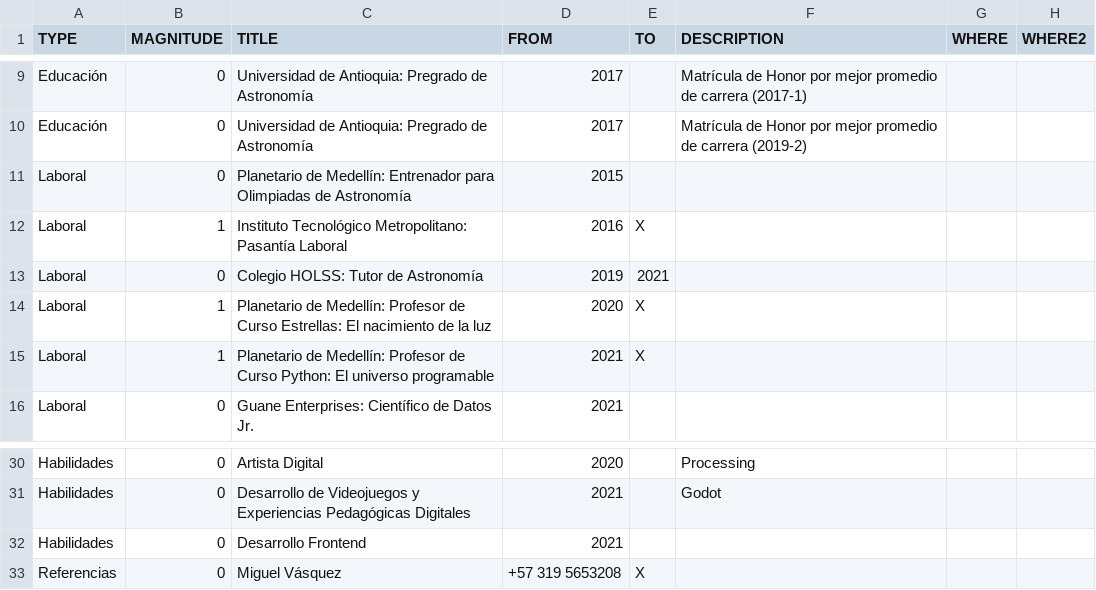
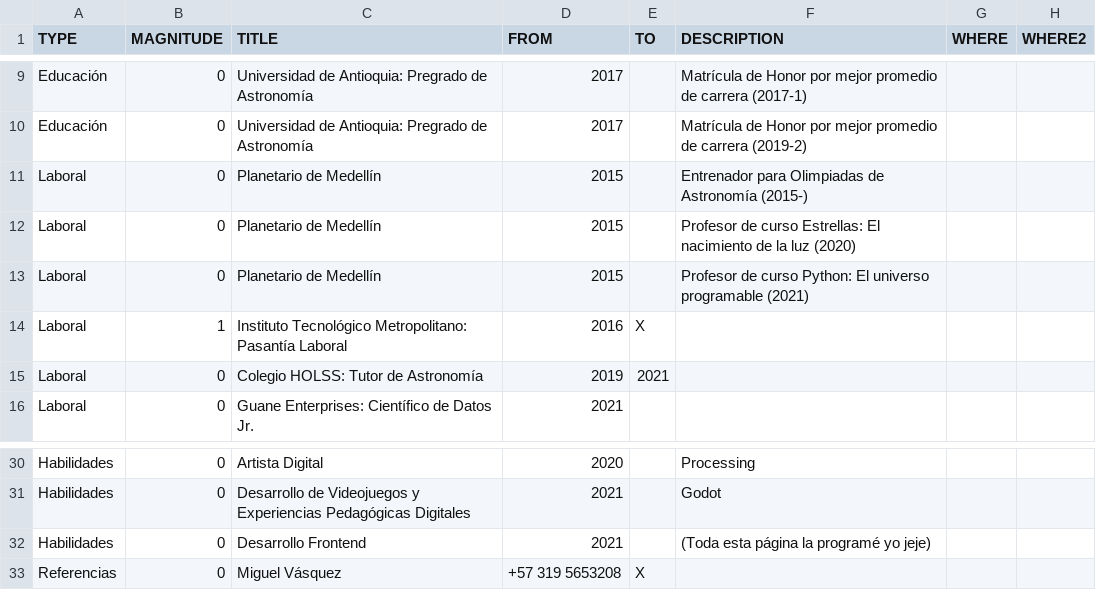
Before and after one commit to AgustinVallejo/AgustinVallejo.github.io, a CSV file: data/CV.csv, drawn as a sheet; only a part is shown, gaps mark what is left out.

```diff
--- a/data/CV.csv
+++ b/data/CV.csv
@@ -10,7 +10,7 @@ Educación,0,Universidad de Antioquia: Pregrado de Astronomía,2017,,Matrícula
 Educación,0,Universidad de Antioquia: Pregrado de Astronomía,2017,,Matrícula de Honor por mejor promedio de carrera (2019-2),,,,,,,
-Laboral,0,Planetario de Medellín: Entrenador para Olimpiadas de Astronomía,2015,,,,,,,,,
+Laboral,0,Planetario de Medellín,2015,,Entrenador para Olimpiadas de Astronomía (2015-),,,,,,,
+Laboral,0,Planetario de Medellín,2015,,Profesor de curso Estrellas: El nacimiento de la luz (2020),,,,,,,
+Laboral,0,Planetario de Medellín,2015,,Profesor de curso Python: El universo programable (2021),,,,,,,
 Laboral,1,Instituto Tecnológico Metropolitano: Pasantía Laboral,2016,X,,,,,,,,
 Laboral,0,Colegio HOLSS: Tutor de Astronomía,2019,2021,,,,,,,,
-Laboral,1,Planetario de Medellín: Profesor de Curso Estrellas: El nacimiento de la luz,2020,X,,,,,,,,
-Laboral,1,Planetario de Medellín: Profesor de Curso Python: El universo programable,2021,X,,,,,,,,
 Laboral,0,Guane Enterprises: Científico de Datos Jr.,2021,,,,,,,,,
@@ -31,3 +31,3 @@ Habilidades,0,Artista Digital,2020,,Processing,,,,,,,
 Habilidades,0,Desarrollo de Videojuegos y Experiencias Pedagógicas Digitales,2021,,Godot,,,,,,,
-Habilidades,0,Desarrollo Frontend,2021,,,,,,,,,
+Habilidades,0,Desarrollo Frontend,2021,,(Toda esta página la programé yo jeje),,,,,,,
 Referencias,0,Miguel Vásquez,+57 319 5653208,X,,,,,,,,
```
Also changed, not shown: 3 other files.
